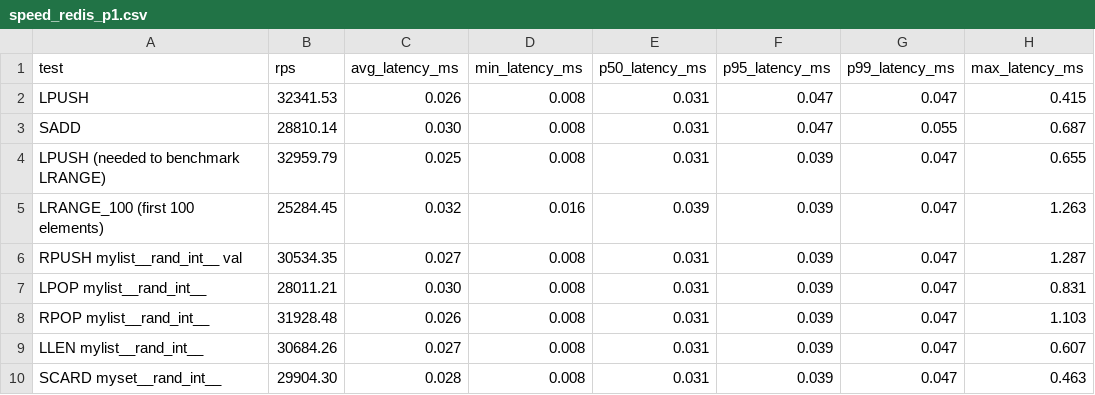
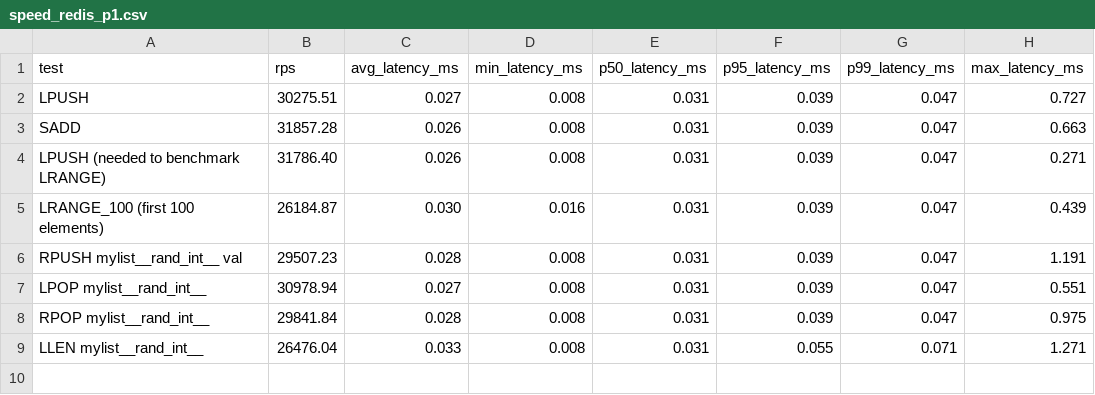
Before and after one commit to kalman5/oktoplus, a CSV file: benchmark_results/raw/speed_redis_p1.csv, drawn as a sheet.

```diff
--- a/benchmark_results/raw/speed_redis_p1.csv
+++ b/benchmark_results/raw/speed_redis_p1.csv
@@ -1,10 +1,9 @@
 "test","rps","avg_latency_ms","min_latency_ms","p50_latency_ms","p95_latency_ms","p99_latency_ms","max_latency_ms"
-"LPUSH","32341.53","0.026","0.008","0.031","0.047","0.047","0.415"
-"SADD","28810.14","0.030","0.008","0.031","0.047","0.055","0.687"
-"LPUSH (needed to benchmark LRANGE)","32959.79","0.025","0.008","0.031","0.039","0.047","0.655"
-"LRANGE_100 (first 100 elements)","25284.45","0.032","0.016","0.039","0.039","0.047","1.263"
-"RPUSH mylist__rand_int__ val","30534.35","0.027","0.008","0.031","0.039","0.047","1.287"
-"LPOP mylist__rand_int__","28011.21","0.030","0.008","0.031","0.039","0.047","0.831"
-"RPOP mylist__rand_int__","31928.48","0.026","0.008","0.031","0.039","0.047","1.103"
-"LLEN mylist__rand_int__","30684.26","0.027","0.008","0.031","0.039","0.047","0.607"
-"SCARD myset__rand_int__","29904.30","0.028","0.008","0.031","0.039","0.047","0.463"
+"LPUSH","30275.51","0.027","0.008","0.031","0.039","0.047","0.727"
+"SADD","31857.28","0.026","0.008","0.031","0.039","0.047","0.663"
+"LPUSH (needed to benchmark LRANGE)","31786.40","0.026","0.008","0.031","0.039","0.047","0.271"
+"LRANGE_100 (first 100 elements)","26184.87","0.030","0.016","0.031","0.039","0.047","0.439"
+"RPUSH mylist__rand_int__ val","29507.23","0.028","0.008","0.031","0.039","0.047","1.191"
+"LPOP mylist__rand_int__","30978.94","0.027","0.008","0.031","0.039","0.047","0.551"
+"RPOP mylist__rand_int__","29841.84","0.028","0.008","0.031","0.039","0.047","0.975"
+"LLEN mylist__rand_int__","26476.04","0.033","0.008","0.031","0.055","0.071","1.271"
```
Also changed, not shown: benchmark_results/raw/parallel_oktoplus_c100.csv, benchmark_results/raw/parallel_oktoplus_c200.csv, 14 other files.
